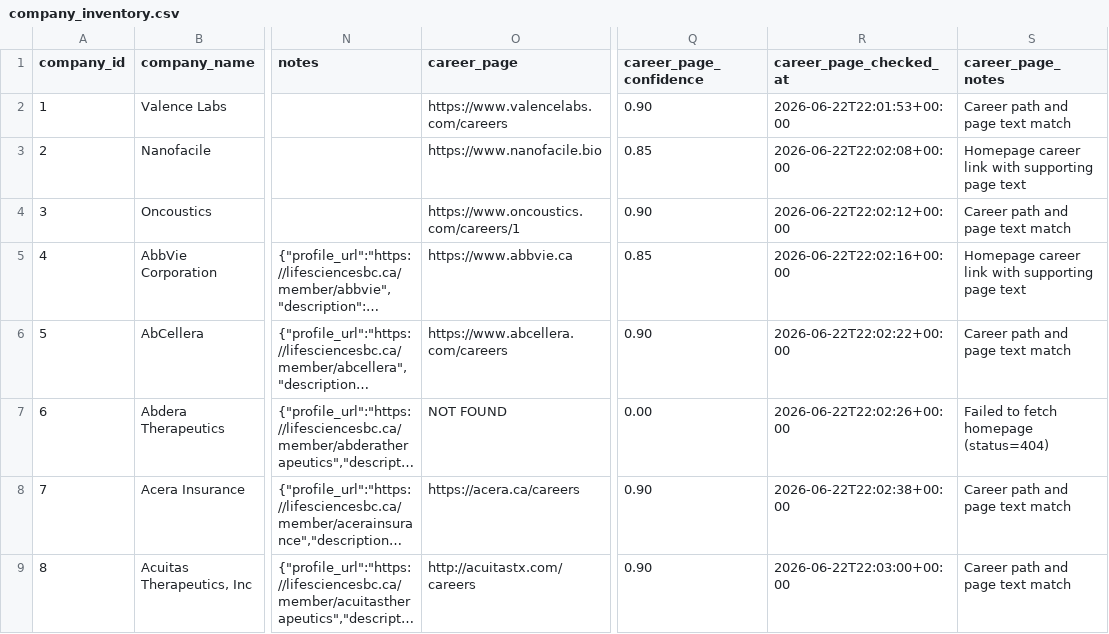
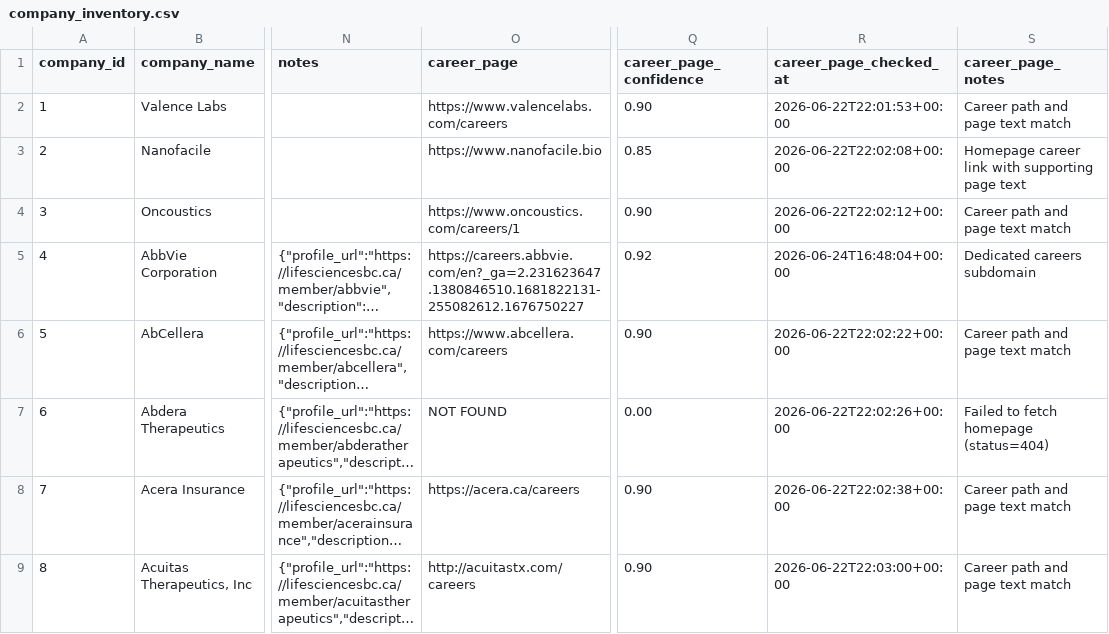
Before and after one commit to rmcphedr/job-search-agent, a CSV file: data/company_inventory.csv, drawn as a sheet; only a part is shown, gaps mark what is left out; long unchanged cells end in …; the diff names each change by its address in the sheet, - before the commit and + after, or states it on an @@ line.

```diff
--- a/data/company_inventory.csv
+++ b/data/company_inventory.csv
-O5 (career_page): https://www.abbvie.ca
+O5 (career_page): https://careers.abbvie.com/en?_ga=2.231623647.1380846510.1681822131-255082612.1676750227
-Q5 (career_page_confidence): 0.85
+Q5 (career_page_confidence): 0.92
-R5 (career_page_checked_at): 2026-06-22T22:02:16+00:00
+R5 (career_page_checked_at): 2026-06-24T16:48:04+00:00
-S5 (career_page_notes): Homepage career link with supporting page text
+S5 (career_page_notes): Dedicated careers subdomain
```
Also changed, not shown: 30 other files.
